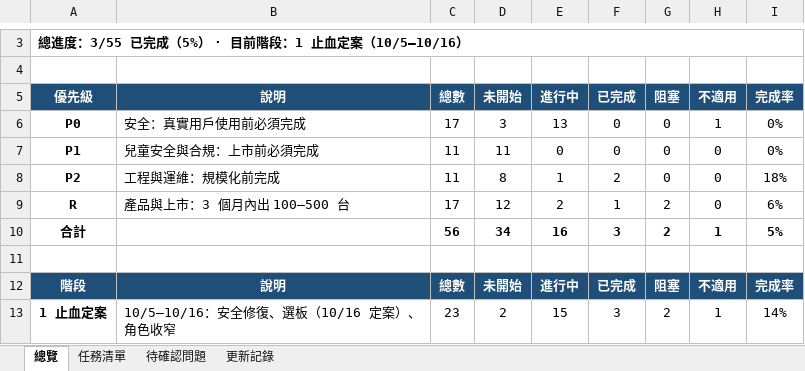
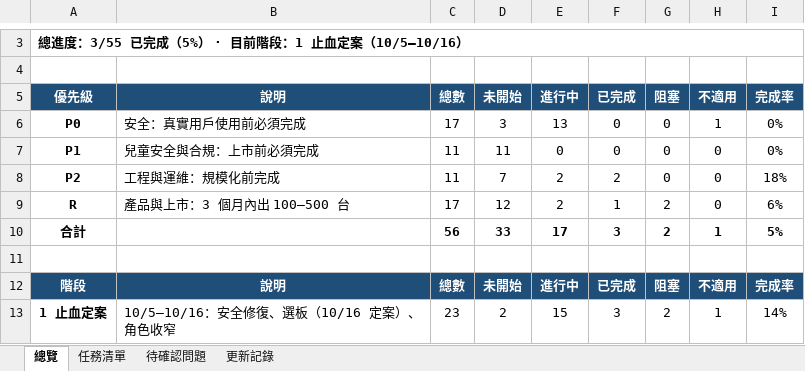
Before and after one commit to jackylee-cpu/ElatoAI, an Excel workbook: docs/production-readiness.xlsx, sheet 總覽, drawn as a sheet; only a part is shown, gaps mark what is left out; values as stored, in another font and other column widths than the file's, no borders; conditional formats not drawn; the diff covers the shown part only; the diff names each change by its address in the sheet, - before the commit and + after, or states it on an @@ line.

```diff
--- a/docs/production-readiness.xlsx (sheet 總覽)
+++ b/docs/production-readiness.xlsx (sheet 總覽)
-D8: 8
+D8: 7
-E8: 1
+E8: 2
-D10: 34
+D10: 33
-E10: 16
+E10: 17
```
Also changed, not shown: 1 added row and 5 edited cells elsewhere in this sheet, sheet 更新記錄, sheet 任務清單.
